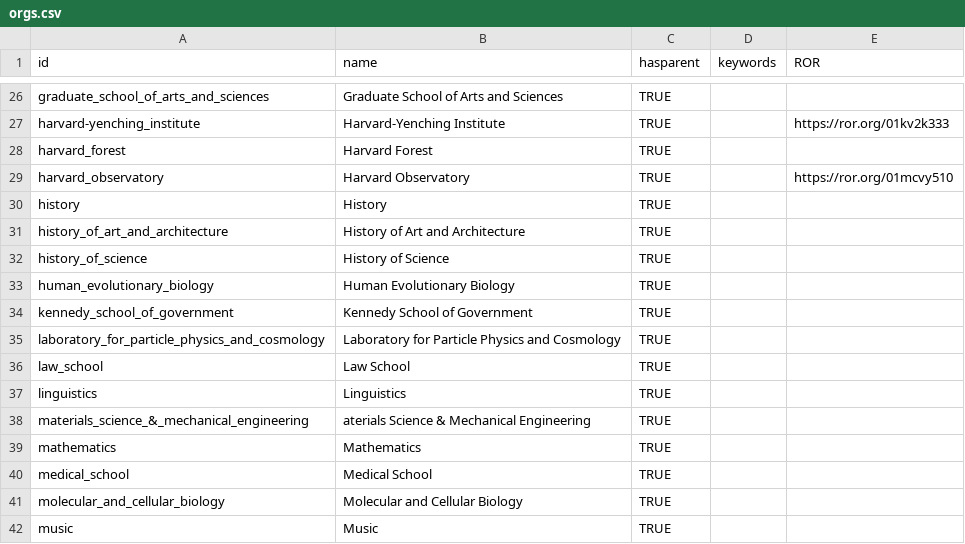
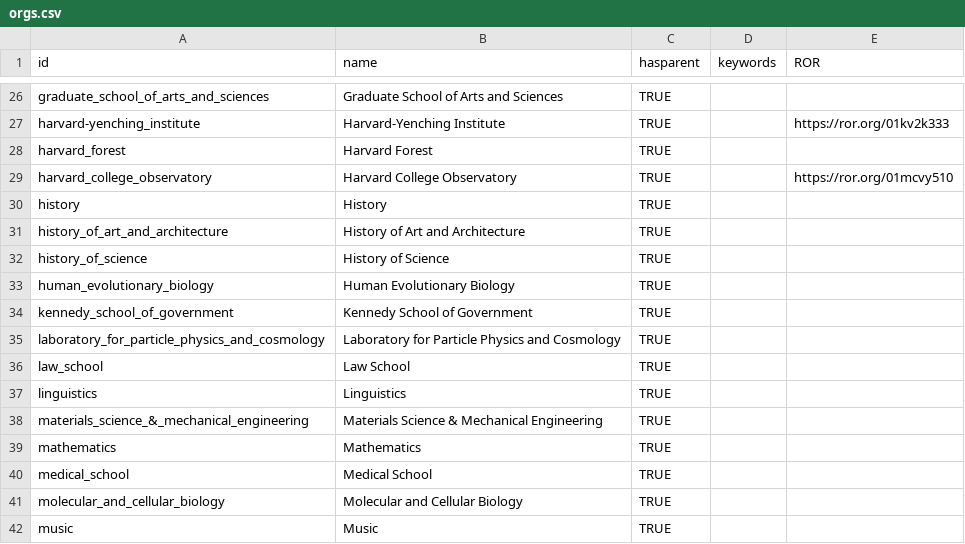
Before and after one commit to ucd-library/ror-extend, a CSV file: examples/harvard/orgs.csv, drawn as a sheet; only a part is shown, gaps mark what is left out.

Commit message:
Add files via upload
fixed typos

```diff
--- a/examples/harvard/orgs.csv
+++ b/examples/harvard/orgs.csv
@@ -28,3 +28,3 @@ harvard-yenching_institute,Harvard-Yenching Institute,TRUE,,https://ror.org/01kv
 harvard_forest,Harvard Forest,TRUE,,
-harvard_observatory,Harvard Observatory,TRUE,,https://ror.org/01mcvy510
+harvard_college_observatory,Harvard College Observatory,TRUE,,https://ror.org/01mcvy510
 history,History,TRUE,,
@@ -37,3 +37,3 @@ law_school,Law School,TRUE,,
 linguistics,Linguistics,TRUE,,
-materials_science_&_mechanical_engineering,aterials Science & Mechanical Engineering,TRUE,,
+materials_science_&_mechanical_engineering,Materials Science & Mechanical Engineering,TRUE,,
 mathematics,Mathematics,TRUE,,
```
